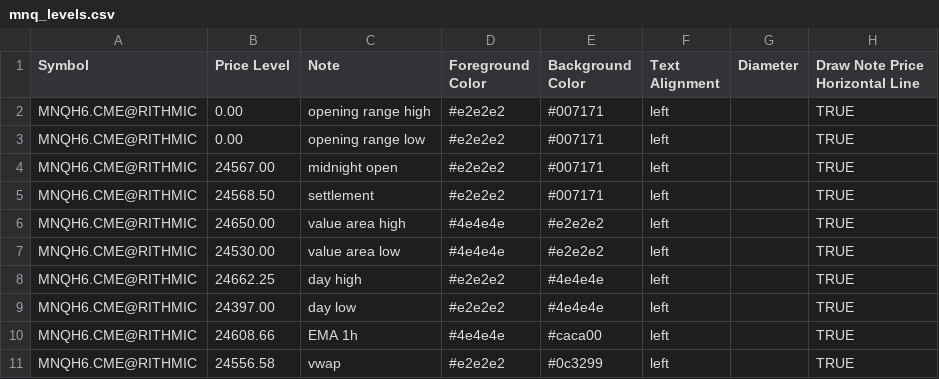
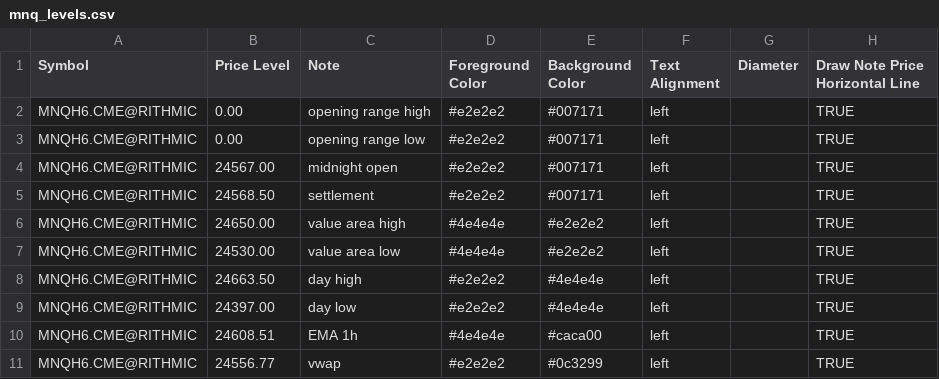
Before and after one commit to chschmelzer/bookmap-levels, a CSV file: mnq_levels.csv, drawn as a sheet.

Commit message:
Auto update levels 2026-03-13 12:54:21

```diff
--- a/mnq_levels.csv
+++ b/mnq_levels.csv
@@ -7,5 +7,5 @@ MNQH6.CME@RITHMIC,24650.00,value area high,#4e4e4e,#e2e2e2,left,,TRUE
 MNQH6.CME@RITHMIC,24530.00,value area low,#4e4e4e,#e2e2e2,left,,TRUE
-MNQH6.CME@RITHMIC,24662.25,day high,#e2e2e2,#4e4e4e,left,,TRUE
+MNQH6.CME@RITHMIC,24663.50,day high,#e2e2e2,#4e4e4e,left,,TRUE
 MNQH6.CME@RITHMIC,24397.00,day low,#e2e2e2,#4e4e4e,left,,TRUE
-MNQH6.CME@RITHMIC,24608.66,EMA 1h,#4e4e4e,#caca00,left,,TRUE
-MNQH6.CME@RITHMIC,24556.58,vwap,#e2e2e2,#0c3299,left,,TRUE
+MNQH6.CME@RITHMIC,24608.51,EMA 1h,#4e4e4e,#caca00,left,,TRUE
+MNQH6.CME@RITHMIC,24556.77,vwap,#e2e2e2,#0c3299,left,,TRUE
```
Also changed, not shown: nq_levels.csv.
